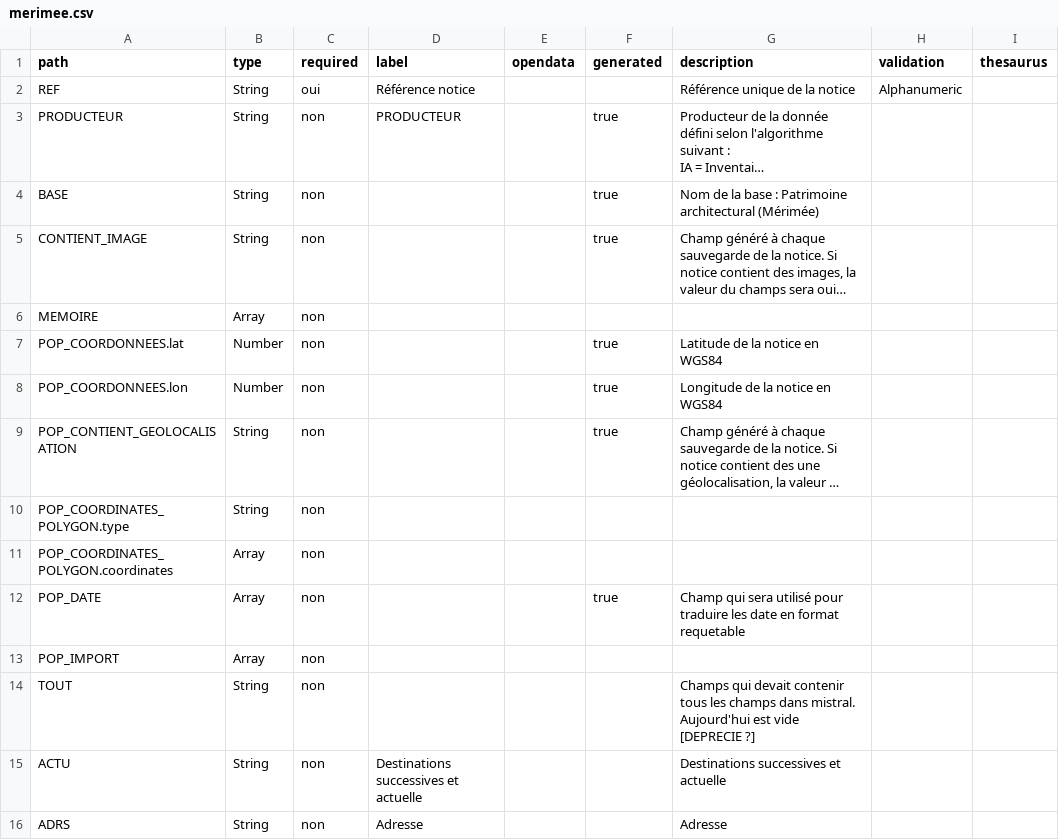
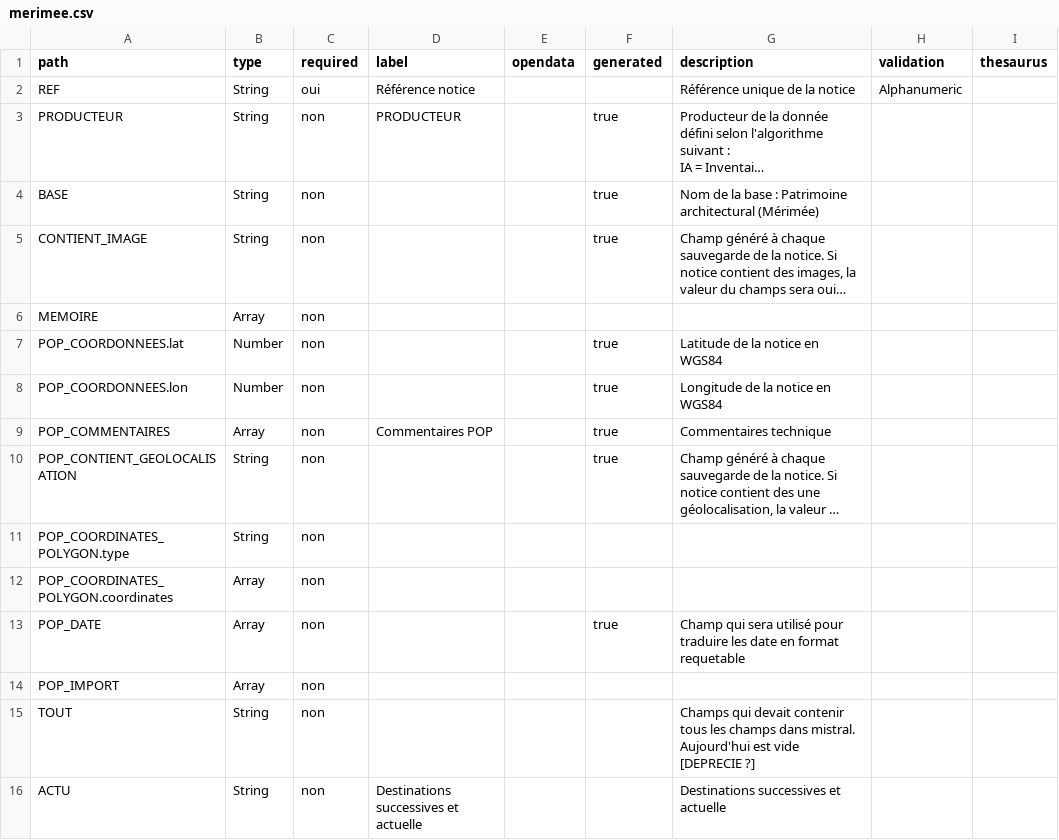
Before and after one commit to betagouv/pop, a CSV file: apps/api/csv/merimee.csv, drawn as a sheet; only a part is shown; the shorter side is filled out with more unchanged rows; long unchanged cells end in …; the diff names each change by its address in the sheet, - before the commit and + after, or states it on an @@ line.

```diff
--- a/apps/api/csv/merimee.csv
+++ b/apps/api/csv/merimee.csv
+row 9: POP_COMMENTAIRES | Array | non | Commentaires POP |  | true | Commentaires technique
```
Also changed, not shown: apps/api/csv/Import.csv, apps/api/csv/memoire.csv, 6 other files.
